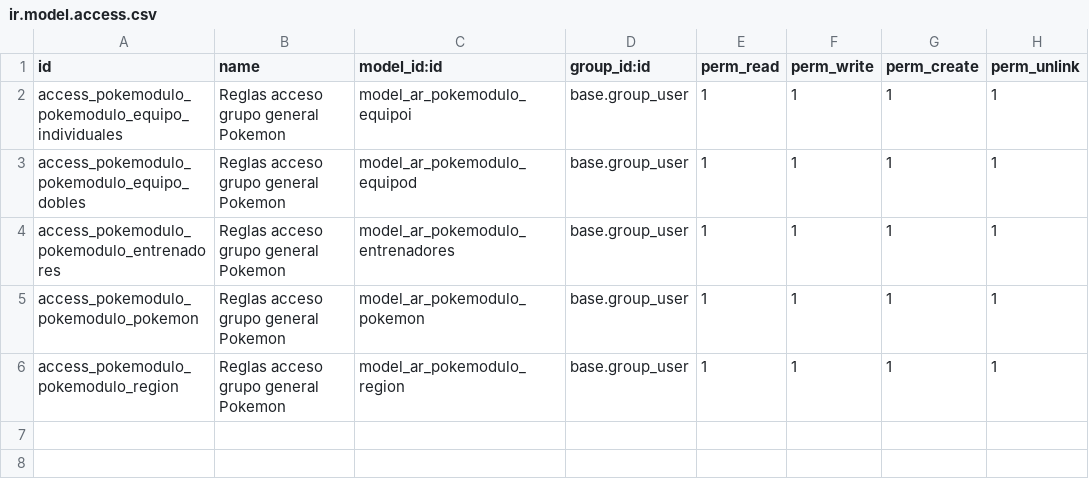
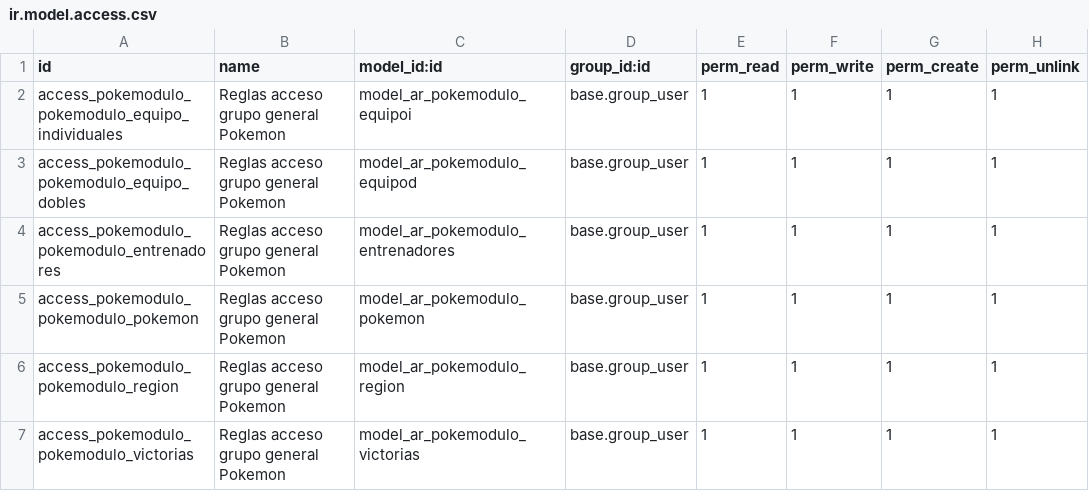
Before and after one commit to javnitram/SGE-odoo-dev, a CSV file: odoo/addons/pokemodulo/security/ir.model.access.csv, drawn as a sheet.

```diff
--- a/odoo/addons/pokemodulo/security/ir.model.access.csv
+++ b/odoo/addons/pokemodulo/security/ir.model.access.csv
@@ -6 +6,2 @@ access_pokemodulo_pokemodulo_pokemon,Reglas acceso grupo general Pokemon,model_a
 access_pokemodulo_pokemodulo_region,Reglas acceso grupo general Pokemon,model_ar_pokemodulo_region,base.group_user,1,1,1,1
+access_pokemodulo_pokemodulo_victorias,Reglas acceso grupo general Pokemon,model_ar_pokemodulo_victorias,base.group_user,1,1,1,1
```
Also changed, not shown: 1 other file.
